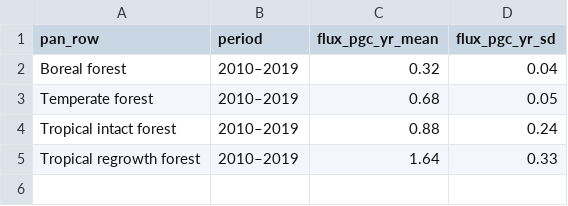
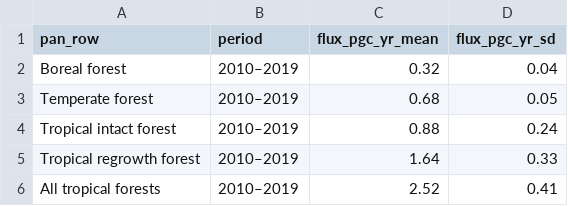
Before and after one commit to aurvl/ncw, a CSV file: data_source/summary/pan_biome_flux.csv, drawn as a sheet; the diff names each change by its address in the sheet, - before the commit and + after, or states it on an @@ line.

```diff
--- a/data_source/summary/pan_biome_flux.csv
+++ b/data_source/summary/pan_biome_flux.csv
+row 6: All tropical forests | 2010–2019 | 2.52 | 0.41
```
Also changed, not shown: data_source/summary/bcw_draw_alignment.csv, data_source/summary/biome_rates.csv, 19 other files.
